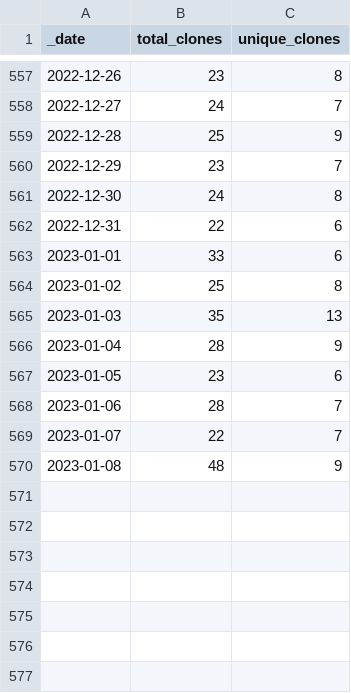
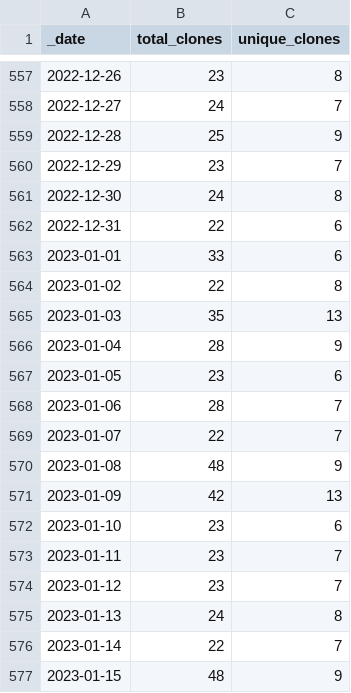
Before and after one commit to AlexRogalskiy/scala-patterns, a CSV file: traffic/clones.csv, drawn as a sheet; only a part is shown, gaps mark what is left out.

Commit message:
GitHub traffic

```diff
--- a/traffic/clones.csv
+++ b/traffic/clones.csv
@@ -563,3 +563,3 @@ _date,total_clones,unique_clones
 2023-01-01,33,6
-2023-01-02,25,8
+2023-01-02,22,8
 2023-01-03,35,13
@@ -570 +570,8 @@ _date,total_clones,unique_clones
 2023-01-08,48,9
+2023-01-09,42,13
+2023-01-10,23,6
+2023-01-11,23,7
+2023-01-12,23,7
+2023-01-13,24,8
+2023-01-14,22,7
+2023-01-15,48,9
```
Also changed, not shown: 1 other file.
